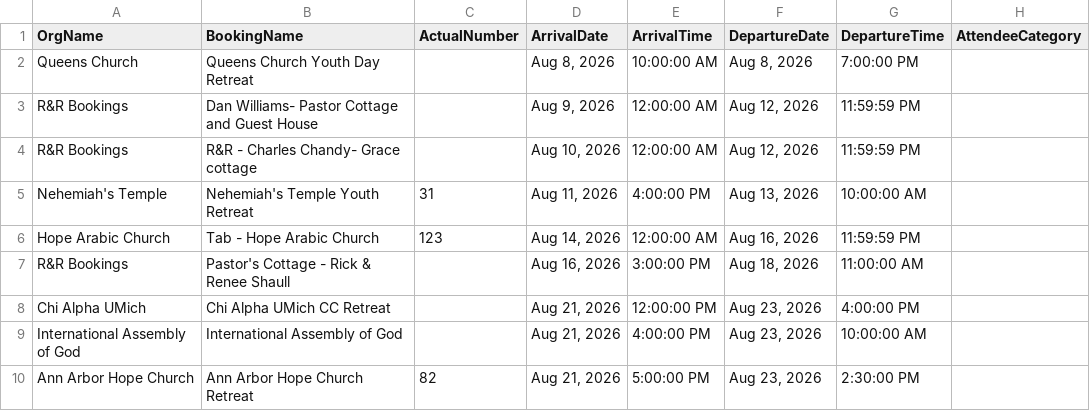
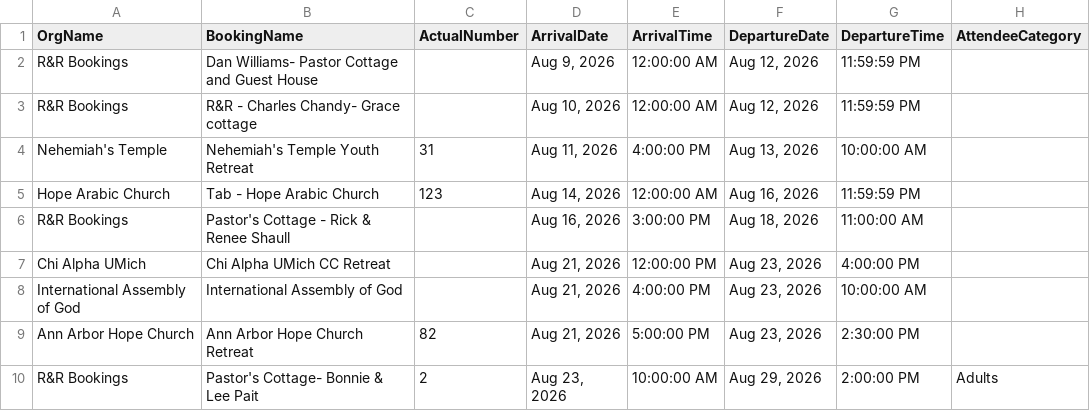
Before and after one commit to solomon123james-cmd/fhl-dashboard-data, a CSV file: data/General_Group_Info_Report.csv, drawn as a sheet.

Commit message:
sync: update data/General_Group_Info_Report.csv

```diff
--- a/data/General_Group_Info_Report.csv
+++ b/data/General_Group_Info_Report.csv
@@ -1,3 +1,2 @@
 OrgName,BookingName,ActualNumber,ArrivalDate,ArrivalTime,DepartureDate,DepartureTime,AttendeeCategory
-Queens Church,Queens Church Youth Day Retreat,,"Aug 8, 2026",10:00:00 AM,"Aug 8, 2026",7:00:00 PM,
 R&R Bookings,Dan Williams- Pastor Cottage and Guest House ,,"Aug 9, 2026",12:00:00 AM,"Aug 12, 2026",11:59:59 PM,
@@ -10 +9,2 @@ International Assembly of God,International Assembly of God,,"Aug 21, 2026",4:00
 Ann Arbor Hope Church,Ann Arbor Hope Church Retreat,82,"Aug 21, 2026",5:00:00 PM,"Aug 23, 2026",2:30:00 PM,
+R&R Bookings,Pastor's Cottage- Bonnie & Lee Pait ,2,"Aug 23, 2026",10:00:00 AM,"Aug 29, 2026",2:00:00 PM,Adults
```
